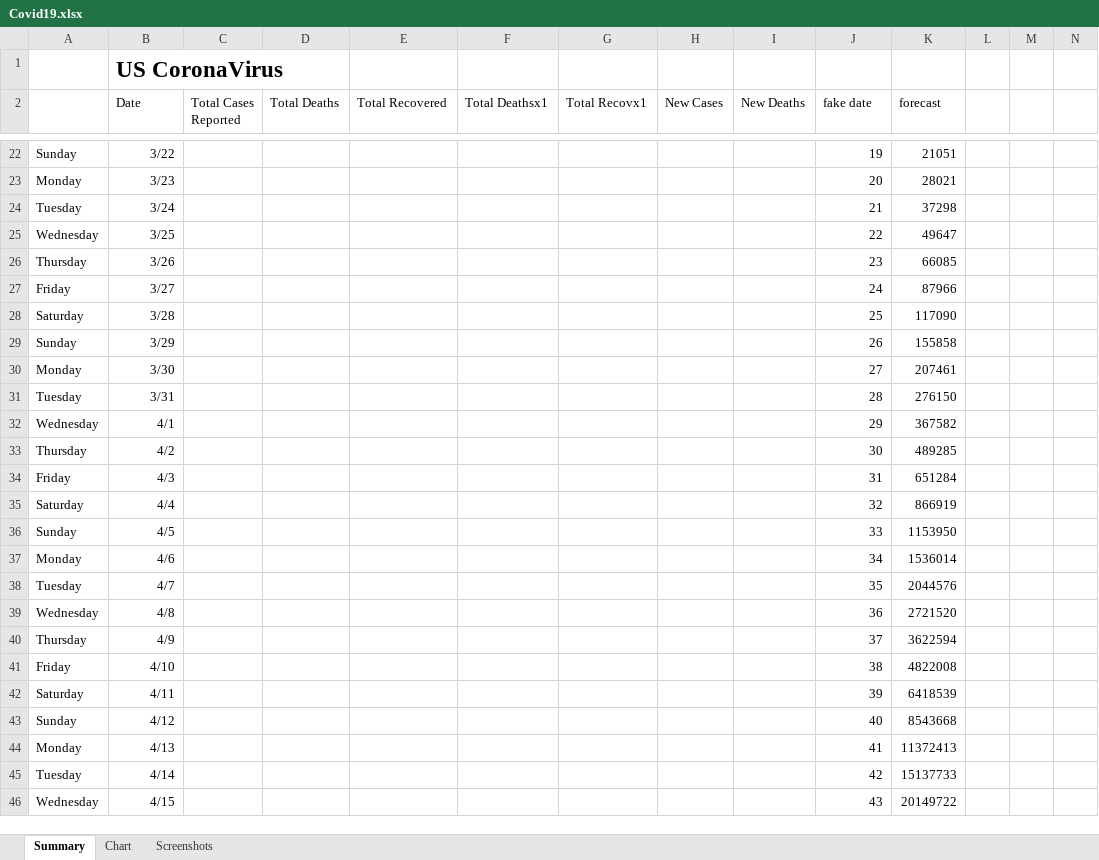
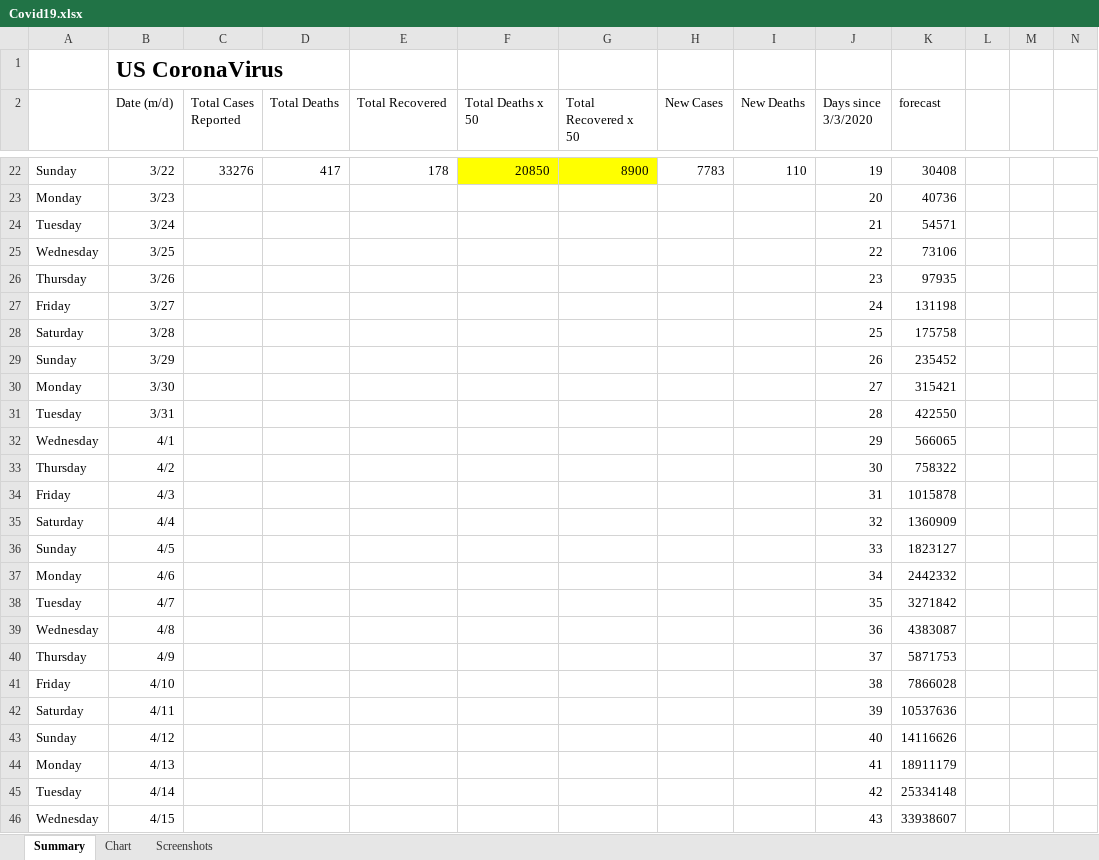
Before and after one commit to RichardPellessier/Covid-tracker, an Excel workbook: Covid19.xlsx, sheet Summary, drawn as a sheet; only a part is shown, gaps mark what is left out; values as stored, in another font and other column widths than the file's, no borders; charts and pictures not drawn; the diff covers the shown part only; the diff names each change by its address in the sheet, - before the commit and + after, or states it on an @@ line.

```diff
--- a/Covid19.xlsx (sheet Summary)
+++ b/Covid19.xlsx (sheet Summary)
-B2: Date
+B2: Date (m/d)
-F2: Total Deathsx1
+F2: Total Deaths x 50
-G2: Total Recovx1
+G2: Total Recovered x 50
-J2: fake date
+J2: Days since 3/3/2020
-C22 (Total Cases Reported): (empty)
+C22 (Total Cases Reported): 33276
-D22 (Total Deaths): (empty)
+D22 (Total Deaths): 417
-E22 (Total Recovered): (empty)
+E22 (Total Recovered): 178
-F22:G22 fill: none
+F22:G22 fill: #FFFF00
-F22 (Total Deaths x 50): (empty)
+F22 (Total Deaths x 50): 20850
-G22 (Total Recovered x 50): (empty)
+G22 (Total Recovered x 50): 8900
-H22 (New Cases): (empty)
+H22 (New Cases): 7783
-I22 (New Deaths): (empty)
+I22 (New Deaths): 110
-K22 (forecast): 21051
+K22 (forecast): 30408
-K23 (forecast): 28021
+K23 (forecast): 40736
-K24 (forecast): 37298
+K24 (forecast): 54571
-K25 (forecast): 49647
+K25 (forecast): 73106
-K26 (forecast): 66085
+K26 (forecast): 97935
-K27 (forecast): 87966
+K27 (forecast): 131198
-K28 (forecast): 117090
+K28 (forecast): 175758
-K29 (forecast): 155858
+K29 (forecast): 235452
-K30 (forecast): 207461
+K30 (forecast): 315421
-K31 (forecast): 276150
+K31 (forecast): 422550
-K32 (forecast): 367582
+K32 (forecast): 566065
-K33 (forecast): 489285
+K33 (forecast): 758322
-K34 (forecast): 651284
+K34 (forecast): 1015878
-K35 (forecast): 866919
+K35 (forecast): 1360909
-K36 (forecast): 1153950
+K36 (forecast): 1823127
-K37 (forecast): 1536014
+K37 (forecast): 2442332
-K38 (forecast): 2044576
+K38 (forecast): 3271842
-K39 (forecast): 2721520
+K39 (forecast): 4383087
-K40 (forecast): 3622594
+K40 (forecast): 5871753
-K41 (forecast): 4822008
+K41 (forecast): 7866028
-K42 (forecast): 6418539
+K42 (forecast): 10537636
-K43 (forecast): 8543668
+K43 (forecast): 14116626
-K44 (forecast): 11372413
+K44 (forecast): 18911179
-K45 (forecast): 15137733
+K45 (forecast): 25334148
-K46 (forecast): 20149722
+K46 (forecast): 33938607
```
Also changed, not shown: 91 edited cells and cell formats elsewhere in this sheet, charts or pictures, Covid dataset.xlsx.
